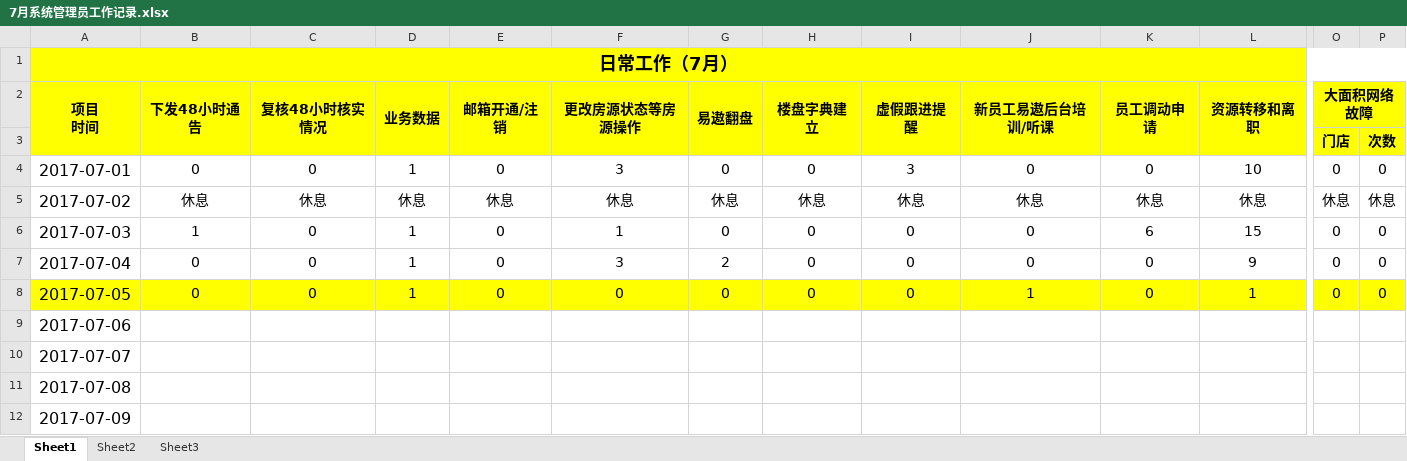
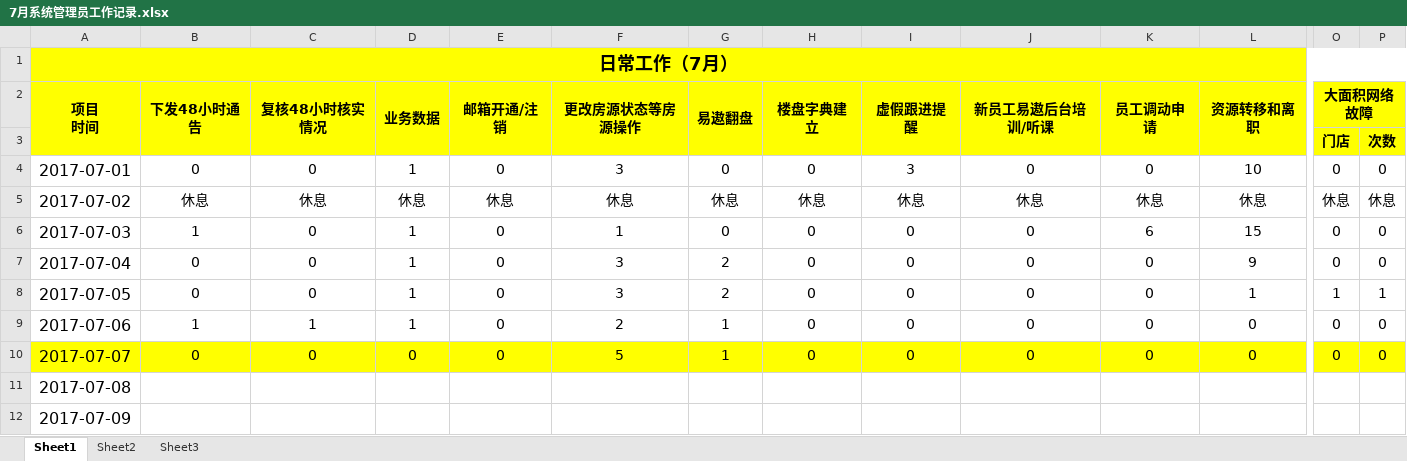
Before and after one commit to Niuyuqing/FuDi, an Excel workbook: work/7月系统管理员工作记录.xlsx, sheet Sheet1, drawn as a sheet; only a part is shown, gaps mark what is left out; values as stored, in another font and other column widths than the file's, no borders; the diff covers the shown part only; the diff names each change by its address in the sheet, - before the commit and + after, or states it on an @@ line.

```diff
--- a/work/7月系统管理员工作记录.xlsx (sheet Sheet1)
+++ b/work/7月系统管理员工作记录.xlsx (sheet Sheet1)
-A8:P8 fill: #FFFF00
+A8:P8 fill: none
-F8 (更改房源状态等房源操作): 0
+F8 (更改房源状态等房源操作): 3
-G8 (易遨翻盘): 0
+G8 (易遨翻盘): 2
-J8 (新员工易遨后台培训/听课): 1
+J8 (新员工易遨后台培训/听课): 0
-O8 (大面积网络故障): 0
+O8 (大面积网络故障): 1
-P8: 0
+P8: 1
-B9 (下发48小时通告): (empty)
+B9 (下发48小时通告): 1
-C9 (复核48小时核实情况): (empty)
+C9 (复核48小时核实情况): 1
-D9 (业务数据): (empty)
+D9 (业务数据): 1
-E9:E10 (邮箱开通/注销): (empty)
+E9:E10 (邮箱开通/注销): 0
-F9 (更改房源状态等房源操作): (empty)
+F9 (更改房源状态等房源操作): 2
-G9:G10 (易遨翻盘): (empty)
+G9:G10 (易遨翻盘): 1
-H9:H10 (楼盘字典建立): (empty)
+H9:H10 (楼盘字典建立): 0
-I9:I10 (虚假跟进提醒): (empty)
+I9:I10 (虚假跟进提醒): 0
-J9:J10 (新员工易遨后台培训/听课): (empty)
+J9:J10 (新员工易遨后台培训/听课): 0
-K9:K10 (员工调动申请): (empty)
+K9:K10 (员工调动申请): 0
-L9:L10 (资源转移和离职): (empty)
+L9:L10 (资源转移和离职): 0
-O9:O10 (大面积网络故障): (empty)
+O9:O10 (大面积网络故障): 0
-P9:P10: (empty)
+P9:P10: 0
-A10:P10 fill: none
+A10:P10 fill: #FFFF00
-B10 (下发48小时通告): (empty)
+B10 (下发48小时通告): 0
-C10 (复核48小时核实情况): (empty)
+C10 (复核48小时核实情况): 0
-D10 (业务数据): (empty)
+D10 (业务数据): 0
-F10 (更改房源状态等房源操作): (empty)
+F10 (更改房源状态等房源操作): 5
```
Also changed, not shown: 4 edited cells and cell formats elsewhere in this sheet, work/7月每日业务动作概况.xlsx, work/翻盘.xlsx, 41 other files.
